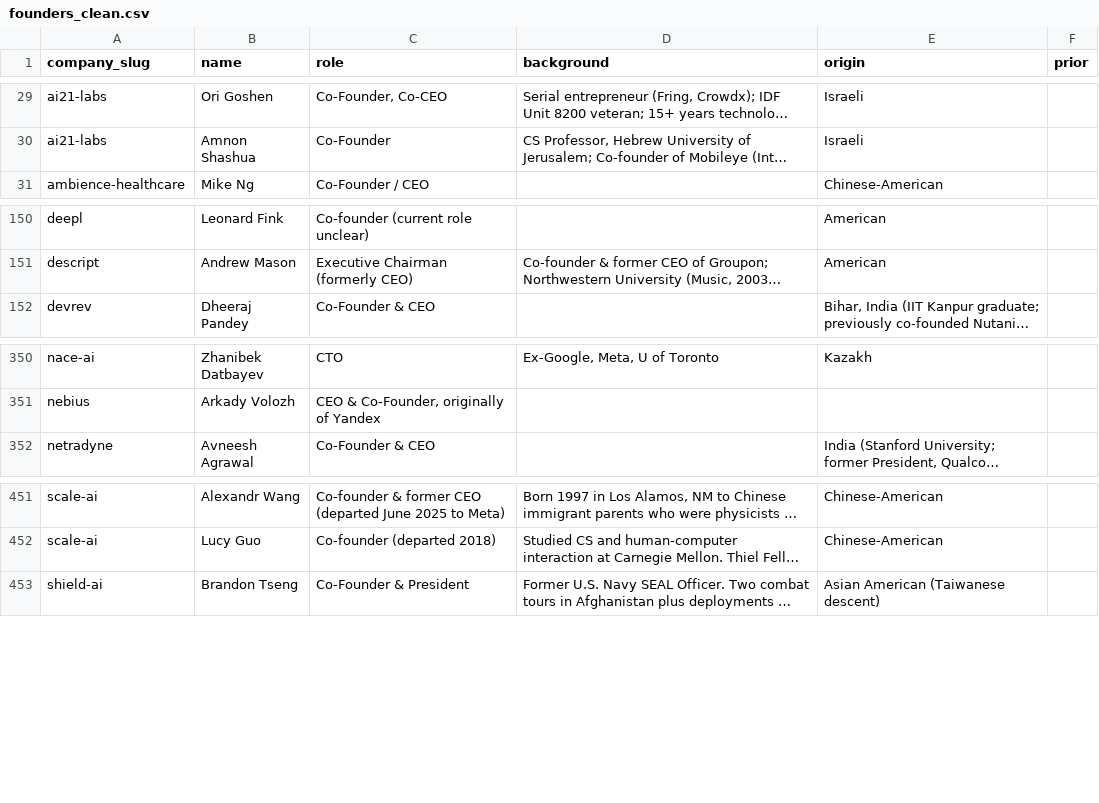
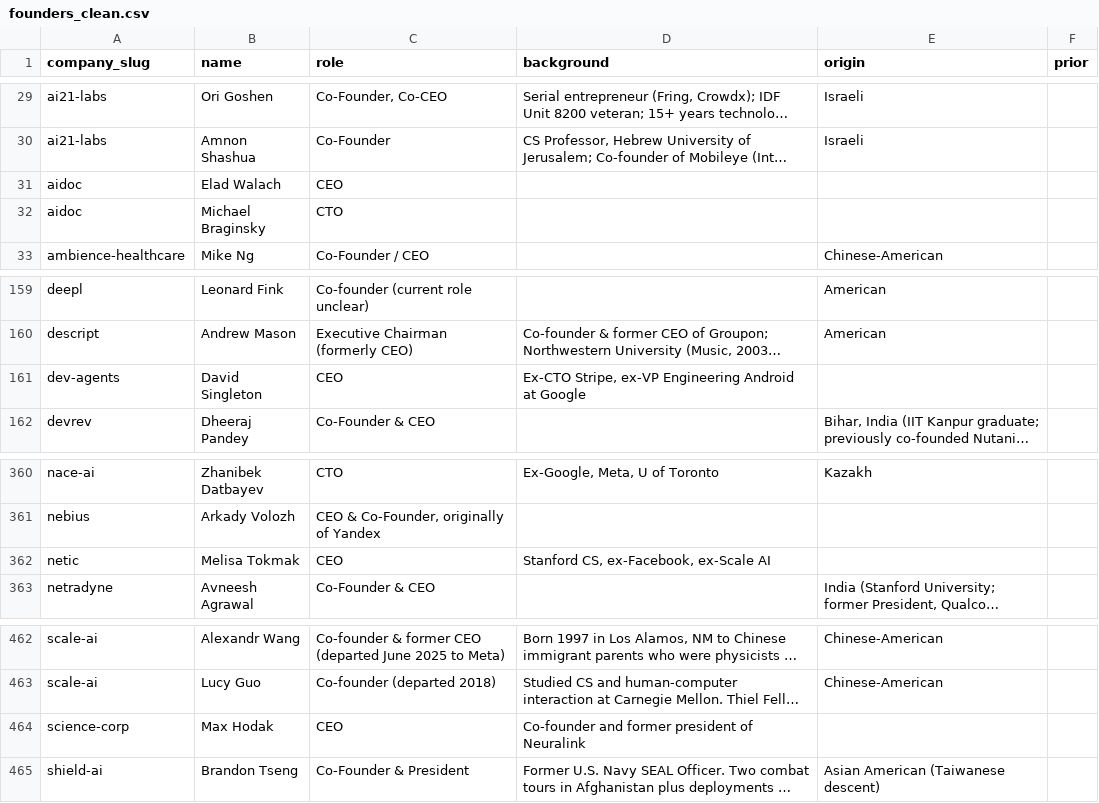
Before and after one commit to SoujiOkita98/AI-100-Lab, a CSV file: exports/founders_clean.csv, drawn as a sheet; only a part is shown, gaps mark what is left out; long unchanged cells end in …; the diff covers the shown part only; the diff names each change by its address in the sheet, - before the commit and + after, or states it on an @@ line.

```diff
--- a/exports/founders_clean.csv
+++ b/exports/founders_clean.csv
+row 31: aidoc | Elad Walach | CEO
+row 32: aidoc | Michael Braginsky | CTO
+row 161: dev-agents | David Singleton | CEO | Ex-CTO Stripe, ex-VP Engineering Android at Google
+row 362: netic | Melisa Tokmak | CEO | Stanford CS, ex-Facebook, ex-Scale AI
+row 464: science-corp | Max Hodak | CEO | Co-founder and former president of Neuralink
```
Also changed, not shown: 11 added rows elsewhere in this file, exports/rounds_clean.csv, 36 other files.
